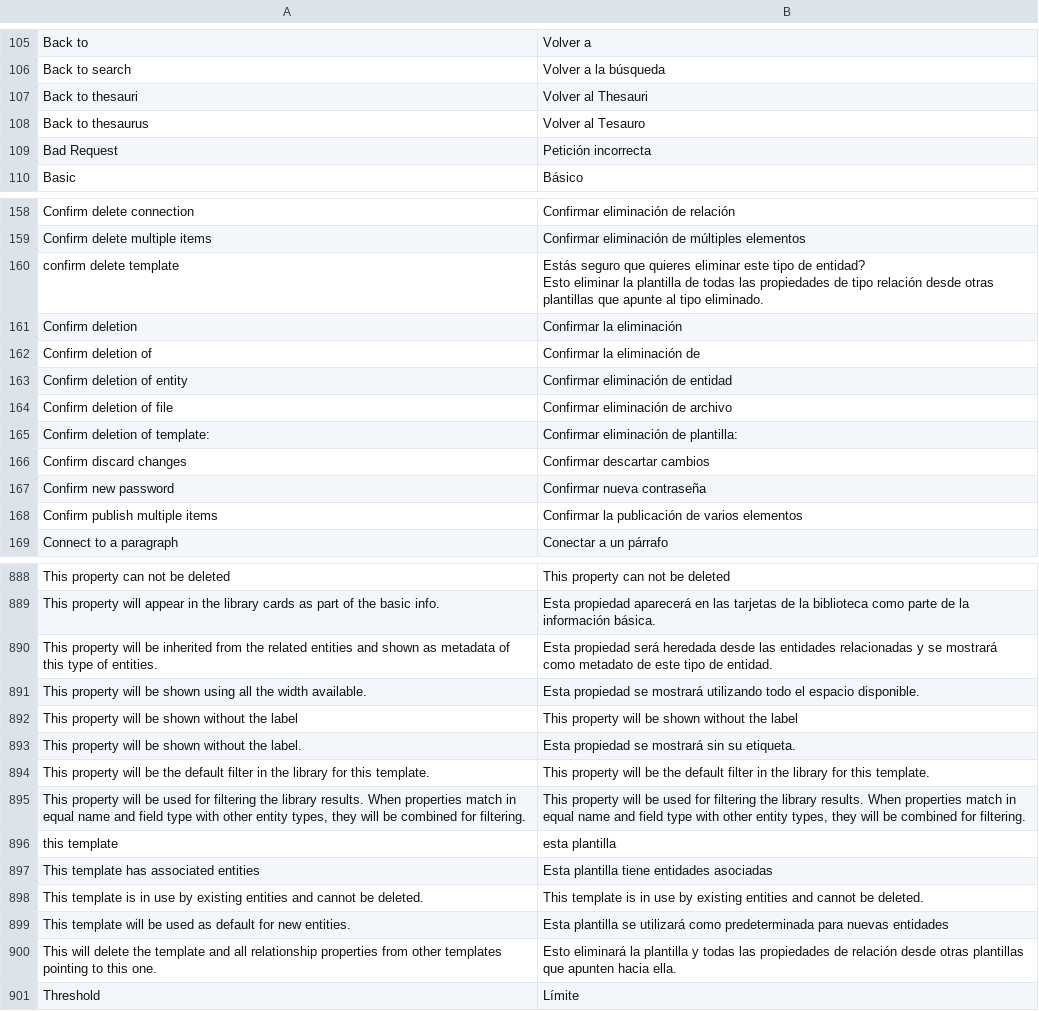
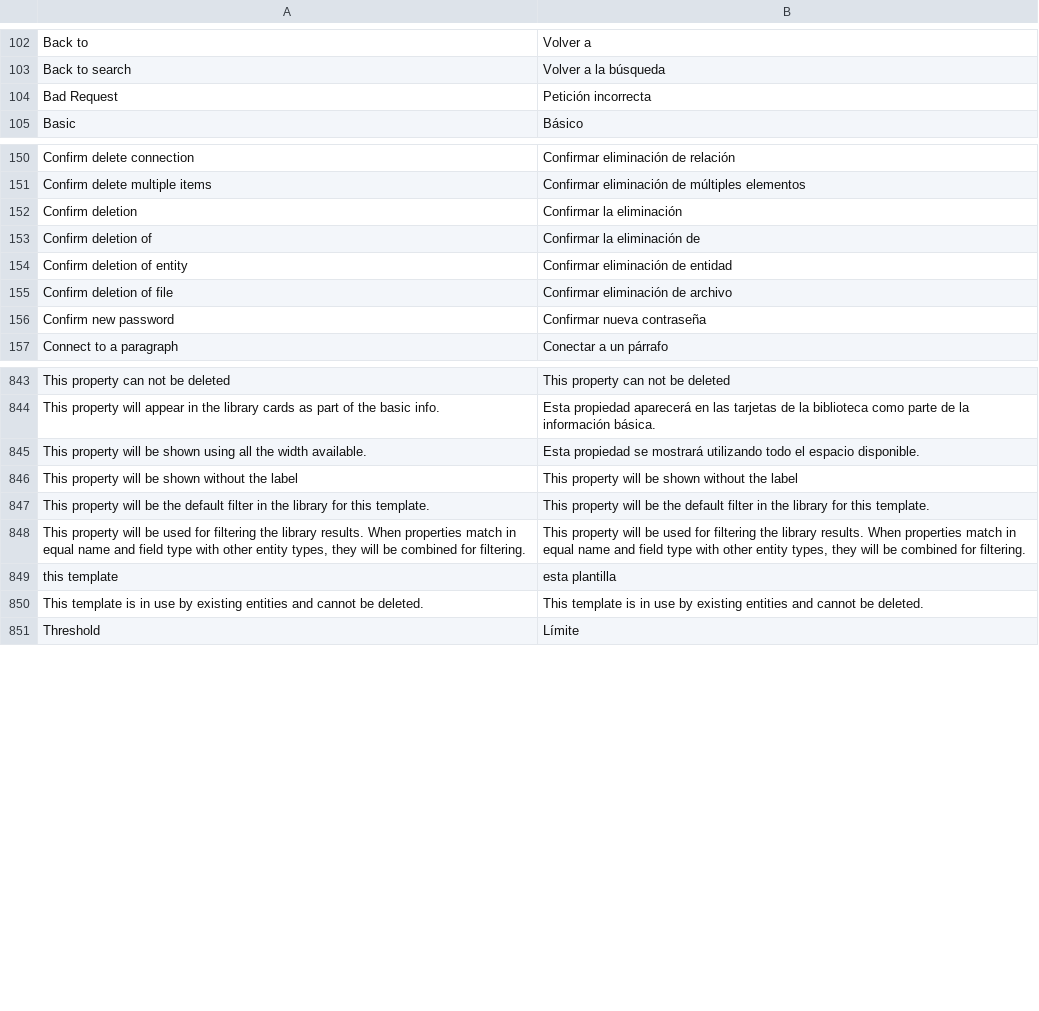
Before and after one commit to jordanopensource/uwazi-docker, a CSV file: contents/ui-translations/es.csv, drawn as a sheet; only a part is shown, gaps mark what is left out; the diff covers the shown part only.

```diff
--- a/contents/ui-translations/es.csv
+++ b/contents/ui-translations/es.csv
@@ -106,4 +103,2 @@ Back to,Volver a
 Back to search,Volver a la búsqueda
-Back to thesauri,Volver al Thesauri
-Back to thesaurus,Volver al Tesauro
 Bad Request,Petición incorrecta
@@ -160,4 +152,2 @@ Confirm delete connection,Confirmar eliminación de relación
 Confirm delete multiple items,Confirmar eliminación de múltiples elementos
-confirm delete template,"Estás seguro que quieres eliminar este tipo de entidad?
-        Esto eliminar la plantilla de todas las propiedades de tipo relación desde otras plantillas que apunte al tipo eliminado."
 Confirm deletion,Confirmar la eliminación
@@ -166,6 +156,3 @@ Confirm deletion of entity,Confirmar eliminación de entidad
 Confirm deletion of file,Confirmar eliminación de archivo
-Confirm deletion of template:,Confirmar eliminación de plantilla:
-Confirm discard changes,Confirmar descartar cambios
 Confirm new password,Confirmar nueva contraseña
-Confirm publish multiple items,Confirmar la publicación de varios elementos
 Connect to a paragraph,Conectar a un párrafo
@@ -914,6 +868,4 @@ This property can not be deleted,This property can not be deleted
 This property will appear in the library cards as part of the basic info.,Esta propiedad aparecerá en las tarjetas de la biblioteca como parte de la información básica.
-This property will be inherited from the related entities and shown as metadata of this type of entities.,Esta propiedad será heredada desde las entidades relacionadas y se mostrará como metadato de este tipo de entidad.
 This property will be shown using all the width available.,Esta propiedad se mostrará utilizando todo el espacio disponible.
 This property will be shown without the label,This property will be shown without the label
-This property will be shown without the label.,Esta propiedad se mostrará sin su etiqueta.
 This property will be the default filter in the library for this template.,This property will be the default filter in the library for this template.
@@ -921,6 +873,3 @@ This property will be the default filter in the library for this template.,This
 this template,esta plantilla
-This template has associated entities,Esta plantilla tiene entidades asociadas
 This template is in use by existing entities and cannot be deleted.,This template is in use by existing entities and cannot be deleted.
-This template will be used as default for new entities.,Esta plantilla se utilizará como predeterminada para nuevas entidades
-This will delete the template and all relationship properties from other templates pointing to this one.,Esto eliminará la plantilla y todas las propiedades de relación desde otras plantillas que apunten hacia ella.
 Threshold,Límite
```
Also changed, not shown: 40 removed rows elsewhere in this file, contents/ui-translations/ar.csv, contents/ui-translations/en.csv, 6 other files.
